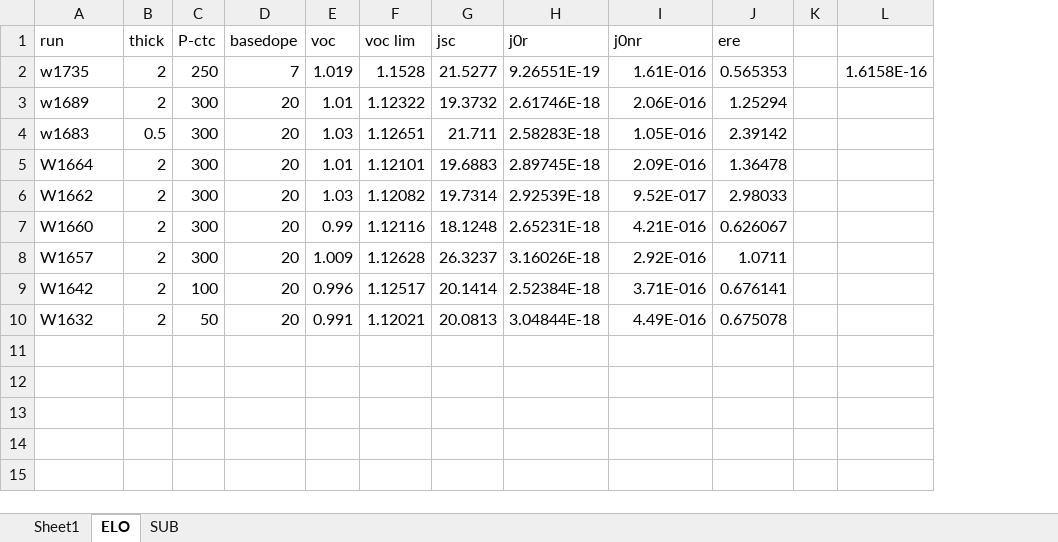
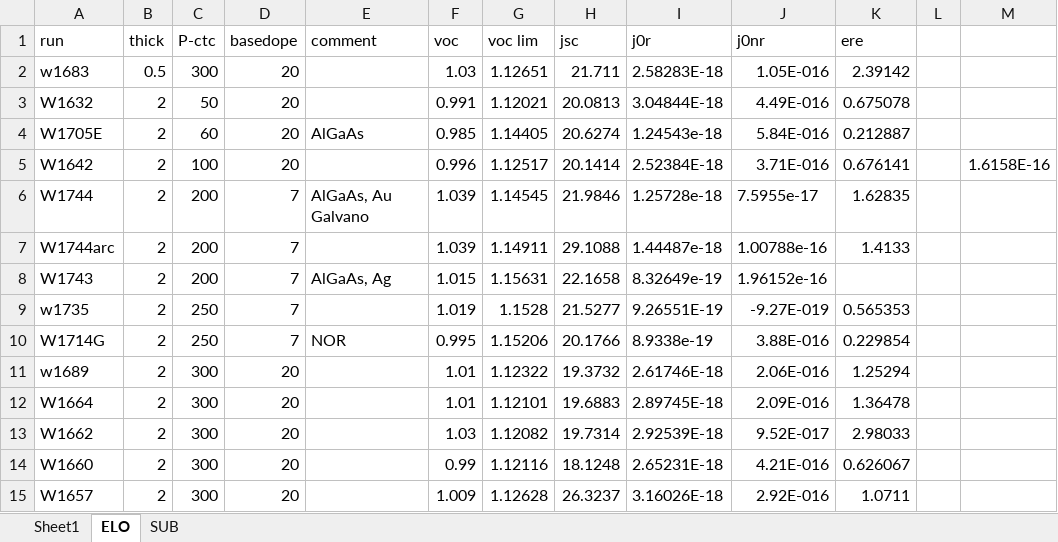
Before and after one commit to Gitimo/minorstage, an Excel workbook: data/cellscompared.xlsx, sheet ELO, drawn as a sheet; values as stored, in another font and other column widths than the file's, no borders; charts and pictures not drawn; removed rows and columns are numbered as before the commit, all else as after; the diff names each change by its address in the sheet, - before the commit and + after, or states it on an @@ line.

```diff
--- a/data/cellscompared.xlsx (sheet ELO)
+++ b/data/cellscompared.xlsx (sheet ELO)
+column E (comment), empty
@@ row 4 moved to row 2: w1683 @@
@@ row 10 moved to row 3: W1632 @@
+row 4: W1705E | 2 | 60 | 20 | AlGaAs | 0.985 | 1.14405 | 20.6274 | 1.24543e-18 | 5.84E-016 | 0.212887
+row 5: W1642 | 2 | 100 | 20 |  | 0.996 | 1.12517 | 20.1414 | 2.52384E-18 | 3.71E-016 | 0.676141 |  | 1.6158E-16
+row 6: W1744 | 2 | 200 | 7 | AlGaAs, Au Galvano | 1.039 | 1.14545 | 21.9846 | 1.25728e-18 | 7.5955e-17 | 1.62835
+row 7: W1744arc | 2 | 200 | 7 |  | 1.039 | 1.14911 | 29.1088 | 1.44487e-18 | 1.00788e-16 | 1.4133
+row 8: W1743 | 2 | 200 | 7 | AlGaAs, Ag | 1.015 | 1.15631 | 22.1658 | 8.32649e-19 | 1.96152e-16
-J9 (j0nr): 1.61E-016
+J9 (j0nr): -9.27E-019
-M9: 1.6158E-16
+M9: (empty)
+row 10: W1714G | 2 | 250 | 7 | NOR | 0.995 | 1.15206 | 20.1766 | 8.9338e-19 | 3.88E-016 | 0.229854
-row 9: W1642 | 2 | 100 | 20 | 0.996 | 1.12517 | 20.1414 | 2.52384E-18 | 3.71E-016 | 0.676141
```
Also changed, not shown: sheet SUB, charts or pictures, 18 other files.
